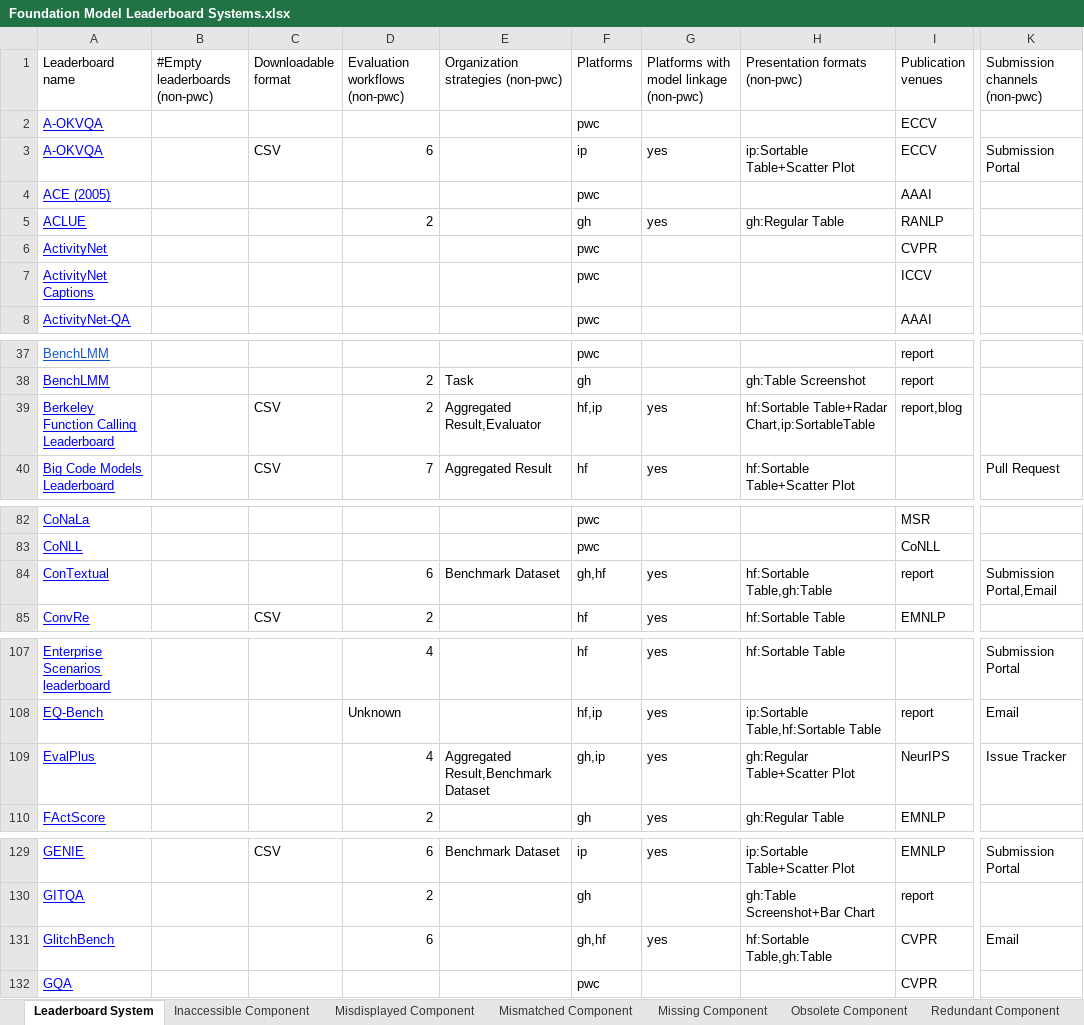
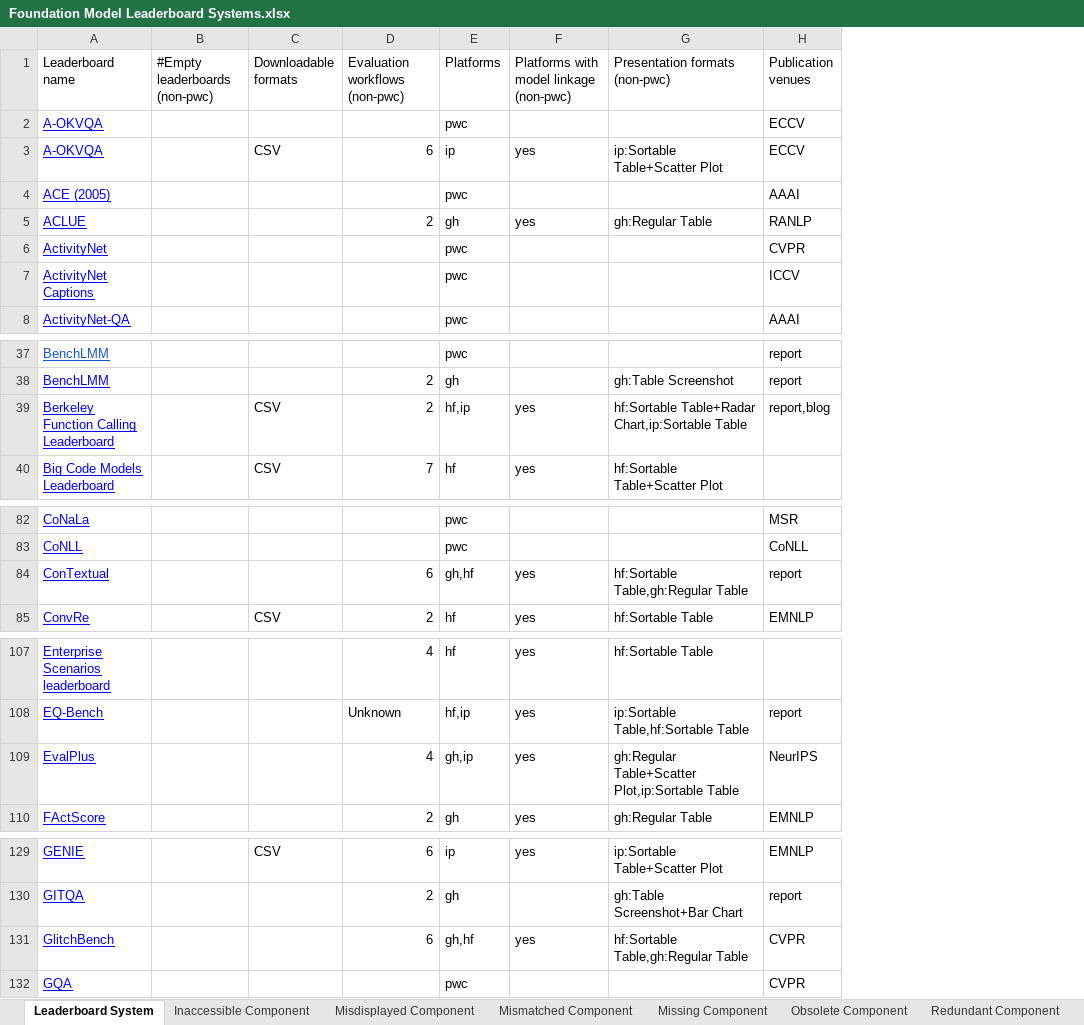
Before and after one commit to zhimin-z/Foundation-Model-Leaderboard-Survey, an Excel workbook: meta/Foundation Model Leaderboard Systems.xlsx, sheet Leaderboard System, drawn as a sheet; only a part is shown, gaps mark what is left out; values as stored, in another font and other column widths than the file's, no borders; charts and pictures not drawn; removed rows and columns are numbered as before the commit, all else as after; the diff covers the shown part only; the diff names each change by its address in the sheet, - before the commit and + after, or states it on an @@ line.

Commit message:
add display format

```diff
--- a/meta/Foundation Model Leaderboard Systems.xlsx (sheet Leaderboard System)
+++ b/meta/Foundation Model Leaderboard Systems.xlsx (sheet Leaderboard System)
-column E, row 1: Organization strategies (non-pwc); rows 38-40: Task | Aggregated Result,Evaluator | Aggregated Result; row 84: Benchmark Dataset; row 109: Aggregated Result,Benchmark Dataset; row 129: Benchmark Dataset
-column K (Submission channels (non-pwc)), row 3: Submission Portal; row 40: Pull Request; row 84: Submission Portal,Email; rows 107-109: Submission Portal | Email | Issue Tracker; rows 129-131: Submission Portal |  | Email
-C1: Downloadable format
+C1: Downloadable formats
-G39 (Presentation formats (non-pwc)): hf:Sortable Table+Radar Chart,ip:SortableTable
+G39 (Presentation formats (non-pwc)): hf:Sortable Table+Radar Chart,ip:Sortable Table
-G84 (Presentation formats (non-pwc)): hf:Sortable Table,gh:Table
+G84 (Presentation formats (non-pwc)): hf:Sortable Table,gh:Regular Table
-G109 (Presentation formats (non-pwc)): gh:Regular Table+Scatter Plot
+G109 (Presentation formats (non-pwc)): gh:Regular Table+Scatter Plot,ip:Sortable Table
-G131 (Presentation formats (non-pwc)): hf:Sortable Table,gh:Table
+G131 (Presentation formats (non-pwc)): hf:Sortable Table,gh:Regular Table
```
Also changed, not shown: 4 edited cells elsewhere in this sheet, 5 other files.
